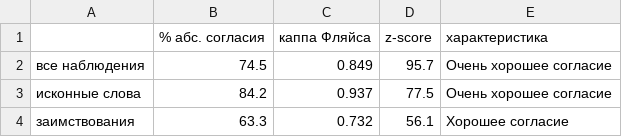
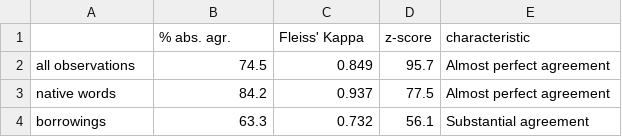
Before and after one commit to LingConLab/2018_Zilo_classes_article, a CSV file: data/table_3.csv, drawn as a sheet.

```diff
--- a/data/table_3.csv
+++ b/data/table_3.csv
@@ -1,4 +1,4 @@
- ,% абс. согласия,каппа Фляйса,z-score,характеристика
-все наблюдения,74.5,0.849,95.7,Очень хорошее согласие
-исконные слова,84.2,0.937,77.5,Очень хорошее согласие
-заимствования,63.3,0.732,56.1,Хорошее согласие
+ ,% abs. agr.,Fleiss' Kappa,z-score,characteristic
+all observations,74.5,0.849,95.7,Almost perfect agreement
+native words,84.2,0.937,77.5,Almost perfect agreement
+borrowings,63.3,0.732,56.1,Substantial agreement
```
Also changed, not shown: data/coordinates.tsv, data/table_1.csv, 11 other files.
